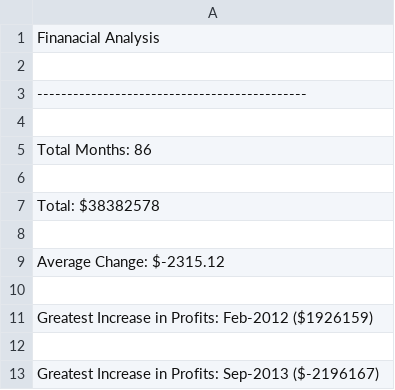
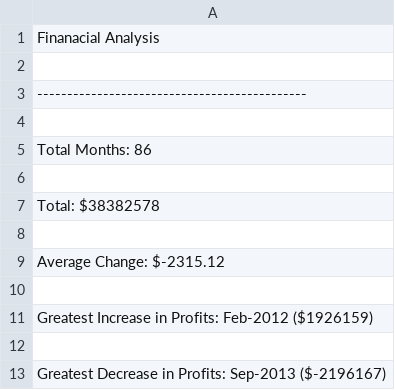
Before and after one commit to lmh146/Financial_and_Election_Records_Analysis, a CSV file: PyBank/Analysis/bankfile.csv, drawn as a sheet.

```diff
--- a/PyBank/Analysis/bankfile.csv
+++ b/PyBank/Analysis/bankfile.csv
@@ -12,2 +12,2 @@ Greatest Increase in Profits: Feb-2012 ($1926159)
 
-Greatest Increase in Profits: Sep-2013 ($-2196167)
+Greatest Decrease in Profits: Sep-2013 ($-2196167)
```
Also changed, not shown: PyPoll/Analysis/pollfile.csv, 4 other files.
